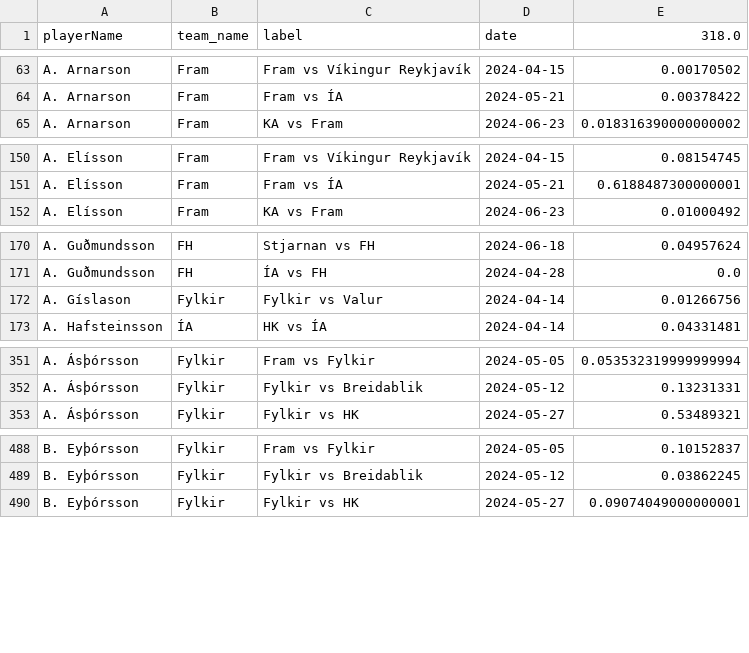
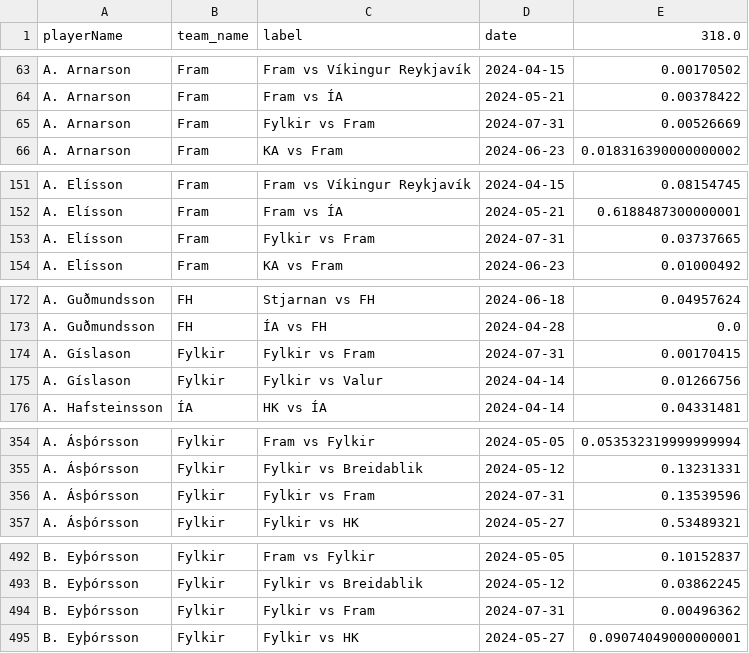
Before and after one commit to AC-Horsens/AC-Horsens-scouting, a CSV file: ISL_Úrvalsdeild_2024/xA_all ISL_Úrvalsdeild_2024.csv, drawn as a sheet; only a part is shown, gaps mark what is left out; the diff covers the shown part only; the diff names each change by its address in the sheet, - before the commit and + after, or states it on an @@ line.

```diff
--- a/ISL_Úrvalsdeild_2024/xA_all ISL_Úrvalsdeild_2024.csv
+++ b/ISL_Úrvalsdeild_2024/xA_all ISL_Úrvalsdeild_2024.csv
+row 65: A. Arnarson | Fram | Fylkir vs Fram | 2024-07-31 | 0.00526669
+row 153: A. Elísson | Fram | Fylkir vs Fram | 2024-07-31 | 0.03737665
+row 174: A. Gíslason | Fylkir | Fylkir vs Fram | 2024-07-31 | 0.00170415
+row 356: A. Ásþórsson | Fylkir | Fylkir vs Fram | 2024-07-31 | 0.13539596
+row 494: B. Eyþórsson | Fylkir | Fylkir vs Fram | 2024-07-31 | 0.00496362
```
Also changed, not shown: 26 added rows elsewhere in this file, BEL_First_Division_A_2024_2025/squads BEL_First_Division_A_2024_2025.csv, ISL_Úrvalsdeild_2024/xg_all ISL_Úrvalsdeild_2024.csv, 48 other files.
